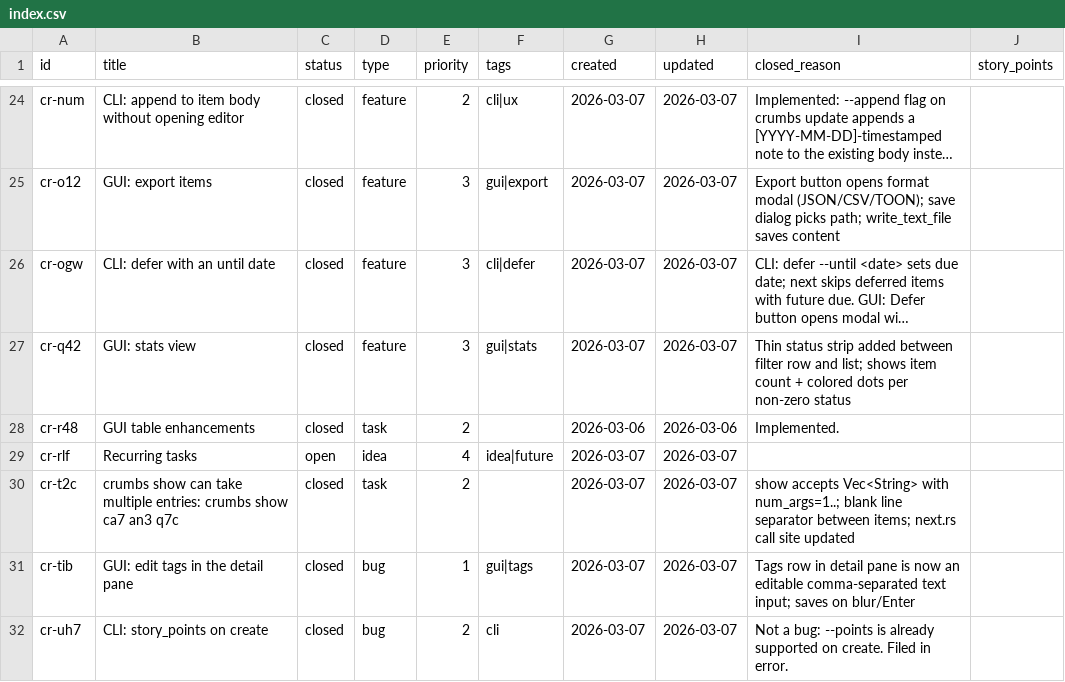
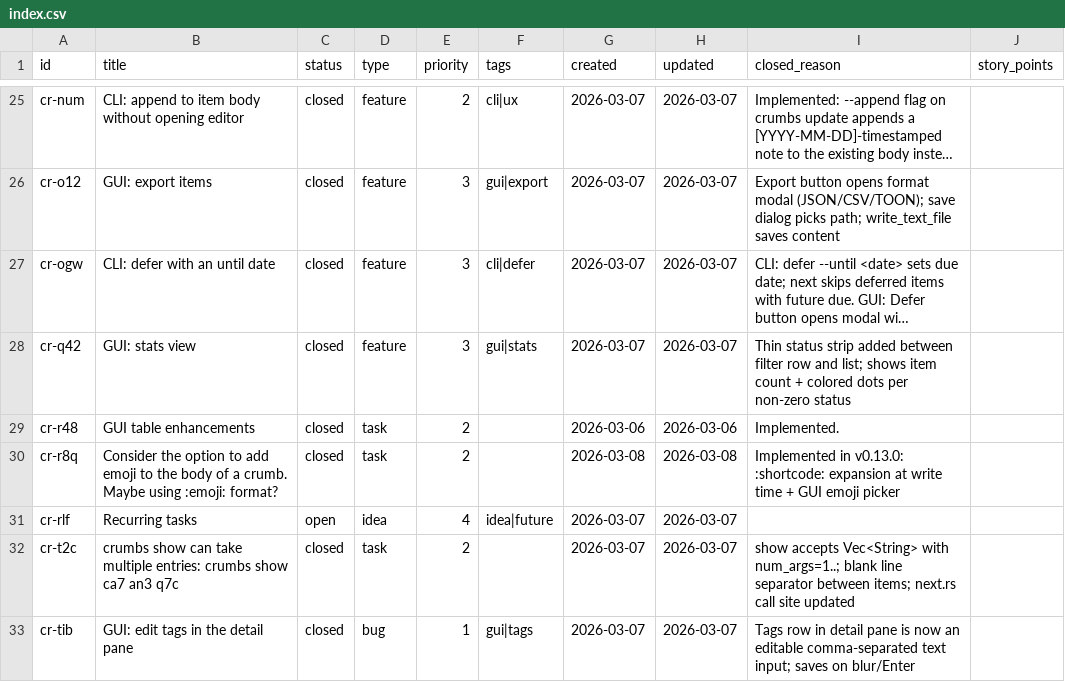
Before and after one commit to evensolberg/crumbs, a CSV file: .crumbs/index.csv, drawn as a sheet; only a part is shown, gaps mark what is left out; the shorter side is filled out with more unchanged rows; long unchanged cells end in …; the diff covers the shown part only.

```diff
--- a/.crumbs/index.csv
+++ b/.crumbs/index.csv
@@ -28,2 +29,3 @@ cr-q42,GUI: stats view,closed,feature,3,gui|stats,2026-03-07,2026-03-07,Thin sta
 cr-r48,GUI table enhancements,closed,task,2,,2026-03-06,2026-03-06,Implemented.,
+cr-r8q,Consider the option to add emoji to the body of a crumb. Maybe using :emoji: format?,closed,task,2,,2026-03-08,2026-03-08,Implemented in v0.13.0: :shortcode: expansion at write time + GUI emoji picker,
 cr-rlf,Recurring tasks,open,idea,4,idea|future,2026-03-07,2026-03-07,,
```
Also changed, not shown: 3 added rows and 3 edited cells elsewhere in this file, 32 other files.
